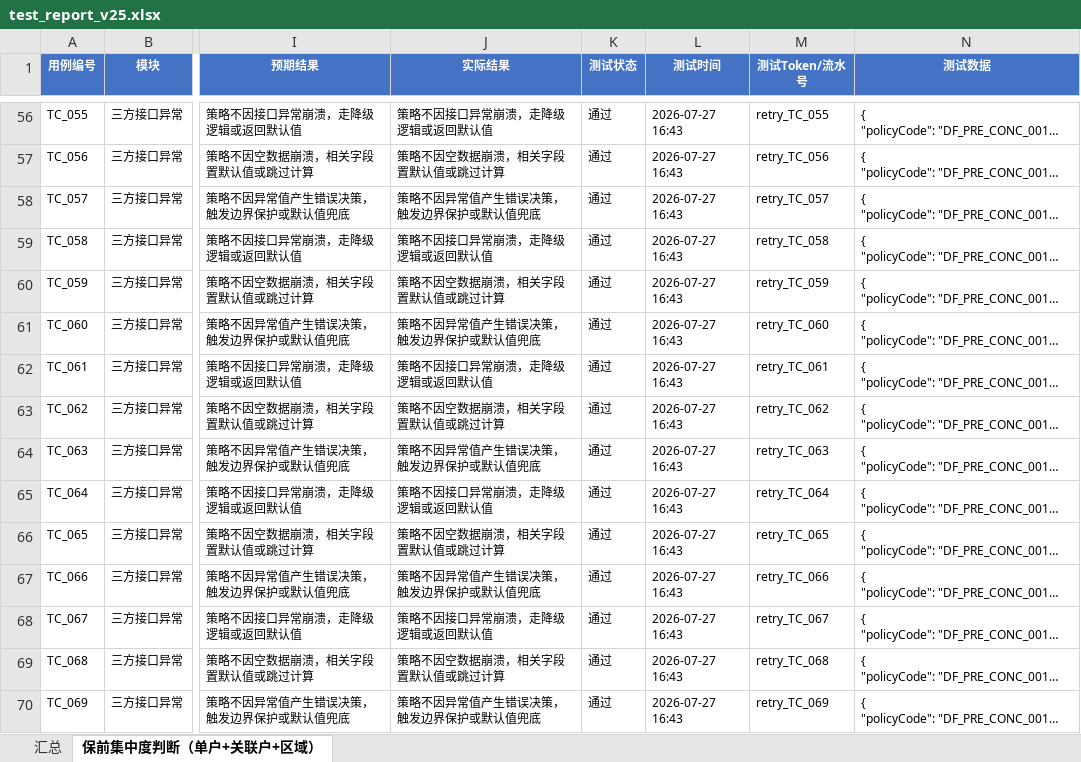
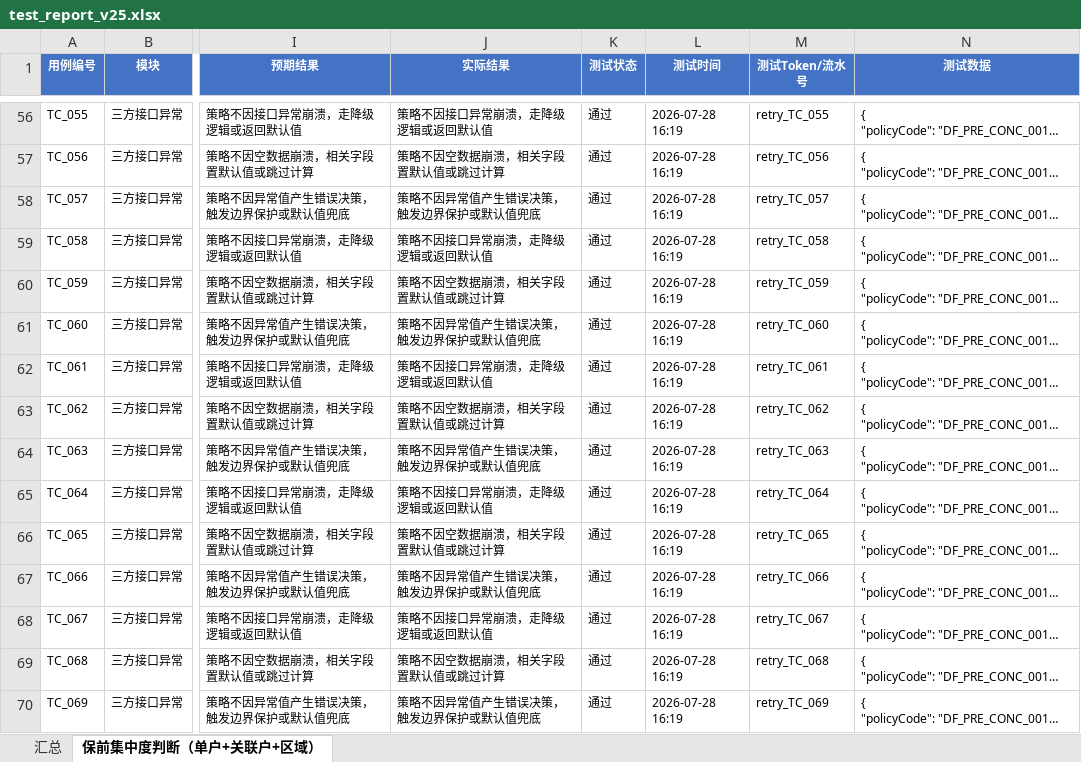
Before and after one commit to tingyuwang888/ai-workspace, an Excel workbook: 天策项目/2026-07-27/test_report_v25.xlsx, sheet 保前集中度判断（单户+关联户+区域）, drawn as a sheet; only a part is shown, gaps mark what is left out; long unchanged cells end in …; values as stored, in another font and other column widths than the file's, no borders; the diff covers the shown part only; the diff names each change by its address in the sheet, - before the commit and + after, or states it on an @@ line.

```diff
--- a/天策项目/2026-07-27/test_report_v25.xlsx (sheet 保前集中度判断（单户+关联户+区域）)
+++ b/天策项目/2026-07-27/test_report_v25.xlsx (sheet 保前集中度判断（单户+关联户+区域）)
-L56:L70 (测试时间): 2026-07-27 16:43
+L56:L70 (测试时间): 2026-07-28 16:19
```
Also changed, not shown: 99 edited cells elsewhere in this sheet.
